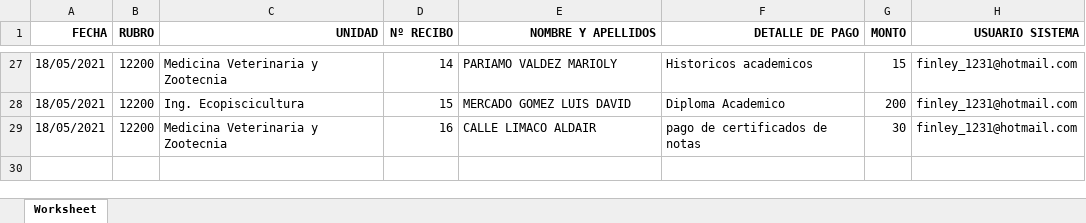
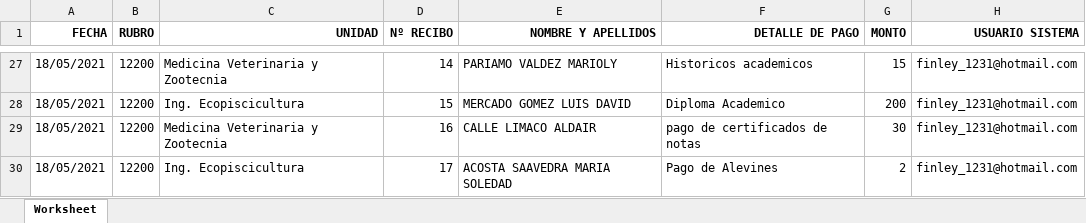
Before and after one commit to finleygm/cajauni, an Excel workbook: storage/ExtractoPago.xlsx, sheet Worksheet, drawn as a sheet; only a part is shown, gaps mark what is left out; values as stored, in another font and other column widths than the file's, no borders; the diff names each change by its address in the sheet, - before the commit and + after, or states it on an @@ line.

```diff
--- a/storage/ExtractoPago.xlsx (sheet Worksheet)
+++ b/storage/ExtractoPago.xlsx (sheet Worksheet)
+row 30: 18/05/2021 | 12200 | Ing. Ecopiscicultura | 17 | ACOSTA SAAVEDRA MARIA SOLEDAD | Pago de Alevines | 2 | finley_1231@hotmail.com
```
Also changed, not shown: 42 other files.
